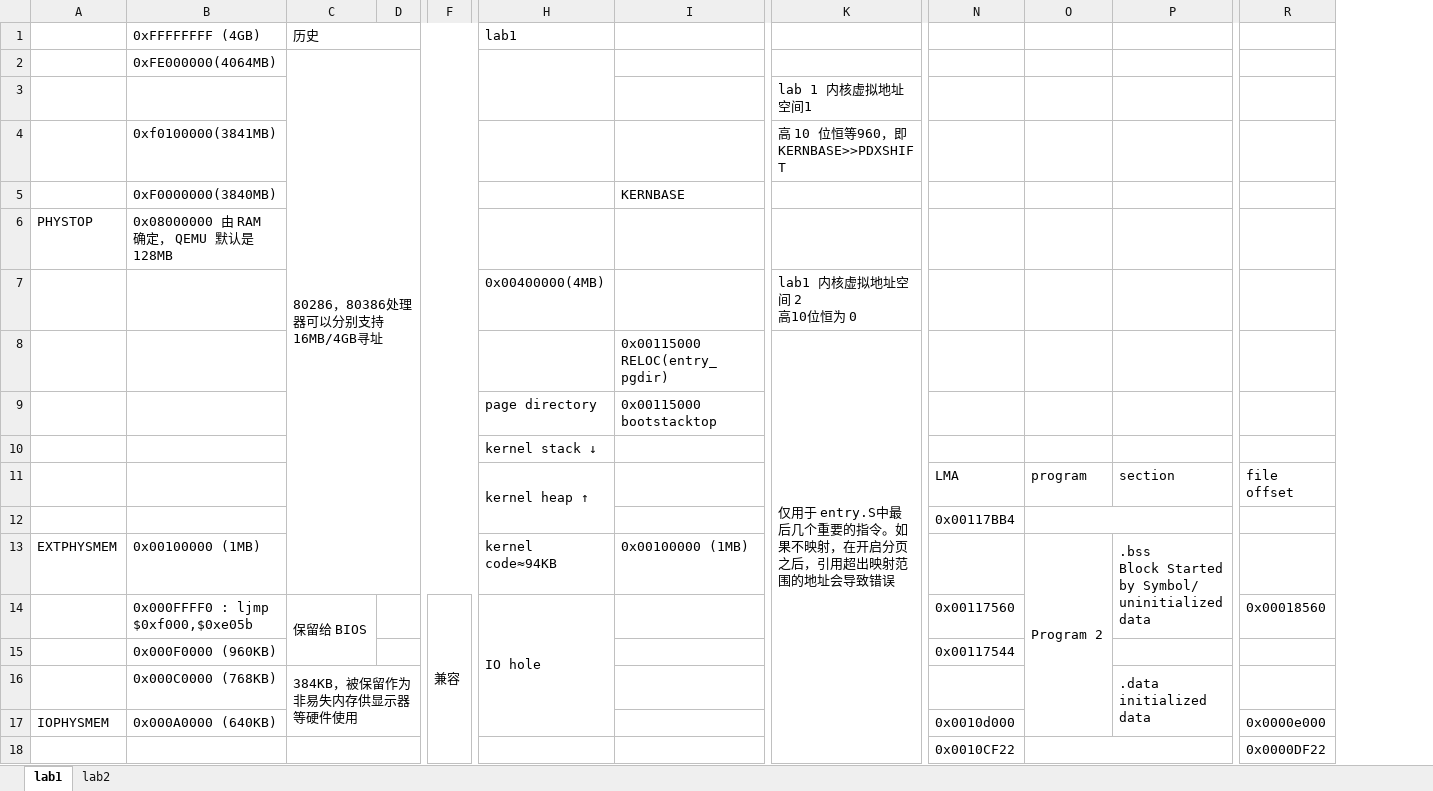
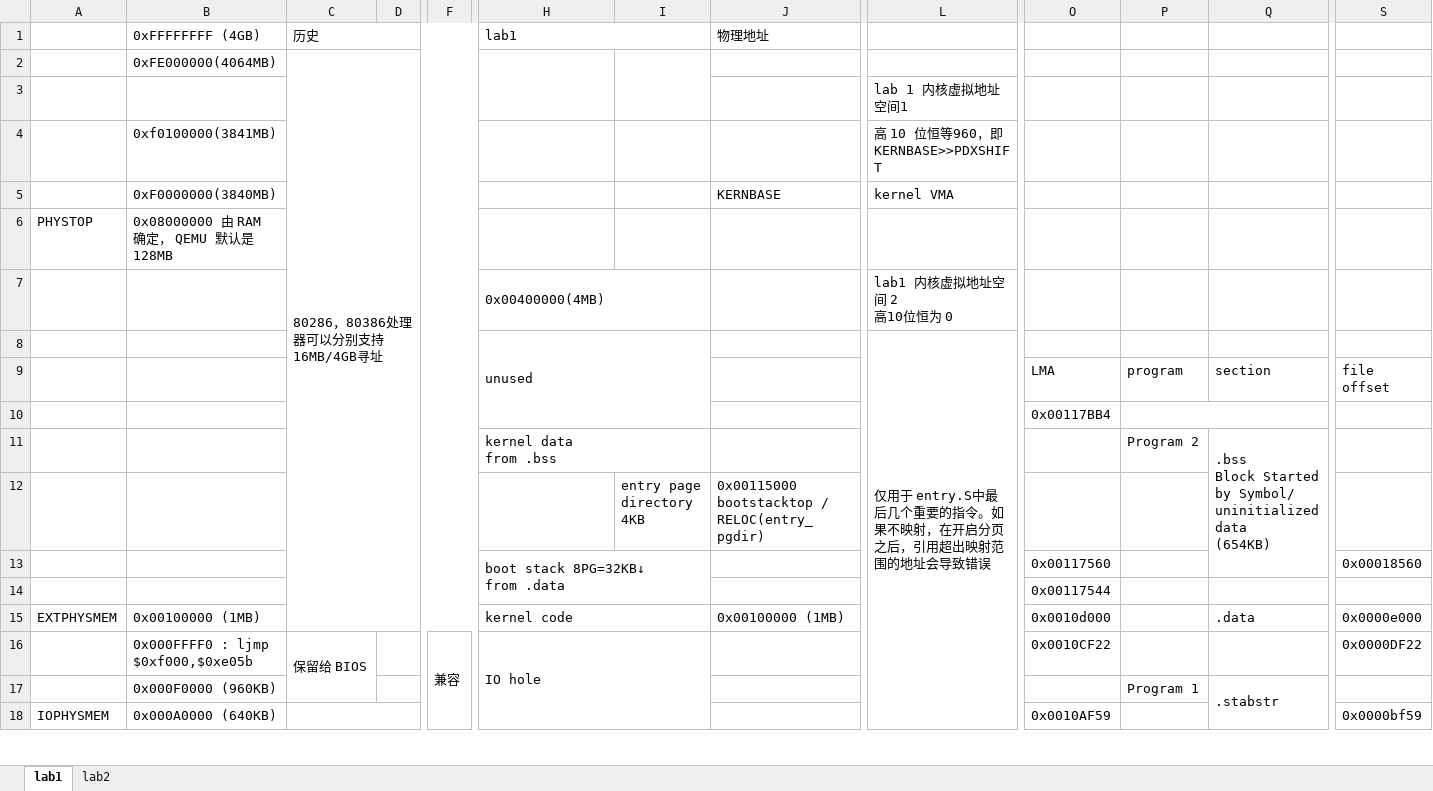
Before and after one commit to libinyl/6828, an Excel workbook: files/内存分布.xlsx, sheet lab1, drawn as a sheet; only a part is shown, gaps mark what is left out; values as stored, in another font and other column widths than the file's, no cell formats; charts and pictures not drawn; removed rows and columns are numbered as before the commit, all else as after; rows hold the shown columns only; ↵ is a line break in a cell; the diff covers the shown part only; the diff names each change by its address in the sheet, - before the commit and + after, or states it on an @@ line.

```diff
--- a/files/内存分布.xlsx (sheet lab1)
+++ b/files/内存分布.xlsx (sheet lab1)
+column I, empty
+H1:I1 merged
-J1: (empty)
+J1: 物理地址
-L5: (empty)
+L5: kernel VMA
+H7:I7 merged
-row 8:  |  |  |  |  |  | 0x00115000 RELOC(entry_pgdir) | 仅用于 entry.S中最后几个重要的指令。如果不映射，在开启分页之后，引用超出映射范围的地址会导致错误
-row 9:  |  |  |  |  | page directory | 0x00115000 bootstacktop
-row 10:  |  |  |  |  | kernel stack ↓
+row 8:  |  |  |  |  | unused |  |  | 仅用于 entry.S中最后几个重要的指令。如果不映射，在开启分页之后，引用超出映射范围的地址会导致错误
-H9 (lab1): kernel heap ↑
+H9 (lab1): (empty)
-H11:H12 merged
+row 11:  |  |  |  |  | kernel data ↵ from .bss |  |  |  |  | Program 2 | .bss ↵ Block Started by Symbol/ ↵ uninitialized data ↵ (654KB)
+row 12:  |  |  |  |  |  | entry page directory 4KB | 0x00115000 bootstacktop / RELOC(entry_pgdir)
+row 13:  |  |  |  |  | boot stack 8PG=32KB↓ ↵ from .data |  |  |  | 0x00117560 |  |  | 0x00018560
+row 14:  |  |  |  |  |  |  |  |  | 0x00117544
-H15 (lab1): kernel code≈94KB
+H15 (lab1): kernel code
+H15:I15 merged
-O15: (empty)
+O15: 0x0010d000
-P15: Program 2
+P15: (empty)
-O13:O17 merged
-Q15: .bss ↵ Block Started by Symbol/ ↵ uninitialized data
+Q15: .data
-P13:P14 merged
-S15: (empty)
+S15: 0x0000e000
-F14:F23 merged
+F16:F24 merged
-O16: 0x00117560
+O16: 0x0010CF22
-S16: 0x00018560
+S16: 0x0000DF22
-row 15:  | 0x000F0000 (960KB) |  |  |  |  |  |  | 0x00117544
-row 16:  | 0x000C0000 (768KB) | 384KB，被保留作为非易失内存供显示器等硬件使用 |  |  |  |  |  |  |  | .data ↵ initialized data
+row 17:  | 0x000F0000 (960KB) |  |  |  |  |  |  |  |  | Program 1 | .stabstr
+C18:D18 merged
-O18: 0x0010d000
+O18: 0x0010AF59
-S18: 0x0000e000
+S18: 0x0000bf59
-row 18:  |  |  |  |  |  |  |  | 0x0010CF22 |  |  | 0x0000DF22
```
Also changed, not shown: 4 added rows, 31 removed rows, 2 edited cells and merged cells elsewhere in this sheet, sheet lab2, cell formats, charts or pictures, 4 other files.
